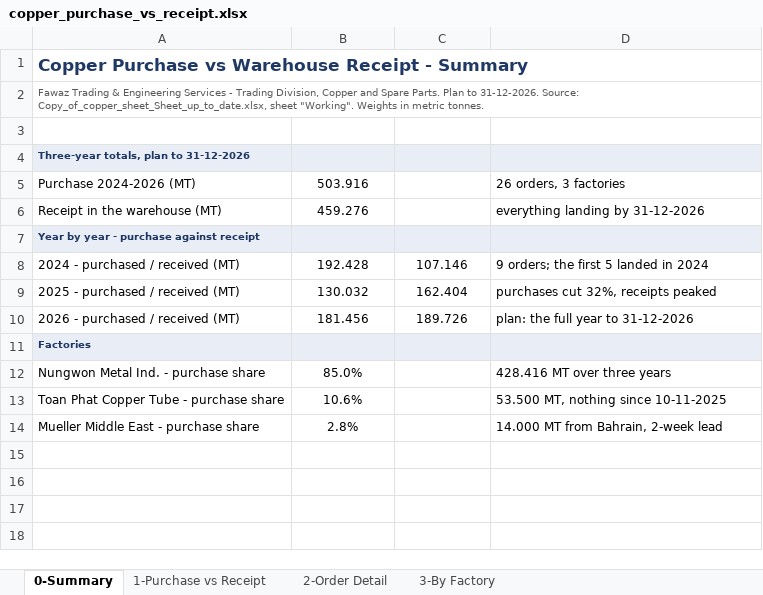
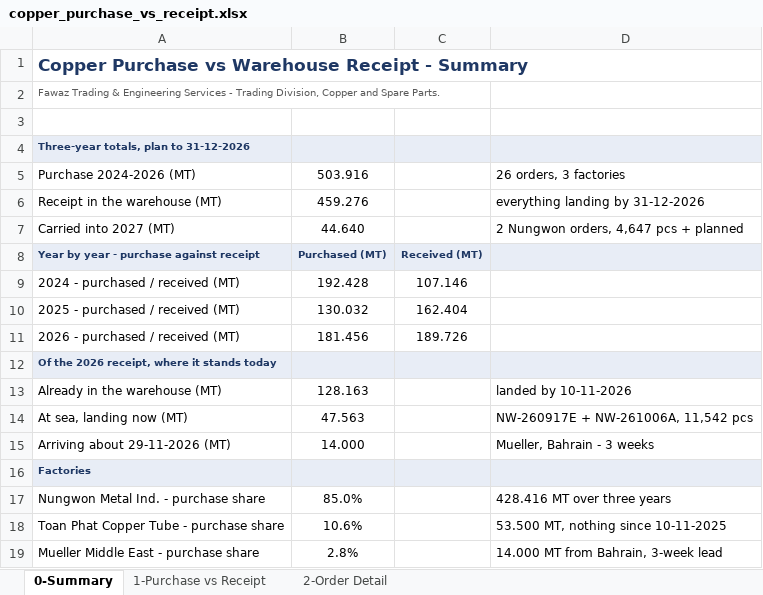
Before and after one commit to ahmednabil9090an-rgb/Ahmed, an Excel workbook: copper_purchase_vs_receipt.xlsx, sheet 0-Summary, drawn as a sheet; values as stored, in another font and other column widths than the file's, no borders; addresses are those after the commit; the diff names each change by its address in the sheet, - before the commit and + after, or states it on an @@ line.

```diff
--- a/copper_purchase_vs_receipt.xlsx (sheet 0-Summary)
+++ b/copper_purchase_vs_receipt.xlsx (sheet 0-Summary)
-sheet tab: 3-By Factory
-A2: …Spare Parts. Plan to 31-12-2026. Source: Copy_of_copper_sheet_Sheet_up_to_date.xlsx, sheet "Working". Weights in metric tonnes.
+A2: …Spare Parts.
+row 7: Carried into 2027 (MT) | 44.640 |  | 2 Nungwon orders, 4,647 pcs + planned
-B8: (empty)
+B8: Purchased (MT)
-C8: (empty)
+C8: Received (MT)
-D9: 9 orders; the first 5 landed in 2024
+D9: (empty)
-D10: purchases cut 32%, receipts peaked
+D10: (empty)
-D11: plan: the full year to 31-12-2026
+D11: (empty)
+row 12: Of the 2026 receipt, where it stands today
+row 13: Already in the warehouse (MT) | 128.163 |  | landed by 10-11-2026
+row 14: At sea, landing now (MT) | 47.563 |  | NW-260917E + NW-261006A, 11,542 pcs
+row 15: Arriving about 29-11-2026 (MT) | 14.000 |  | Mueller, Bahrain - 3 weeks
-D19: 14.000 MT from Bahrain, 2-week lead
+D19: 14.000 MT from Bahrain, 3-week lead
```
Also changed, not shown: sheet 1-Purchase vs Receipt, sheet 2-Order Detail, 1 other file.
